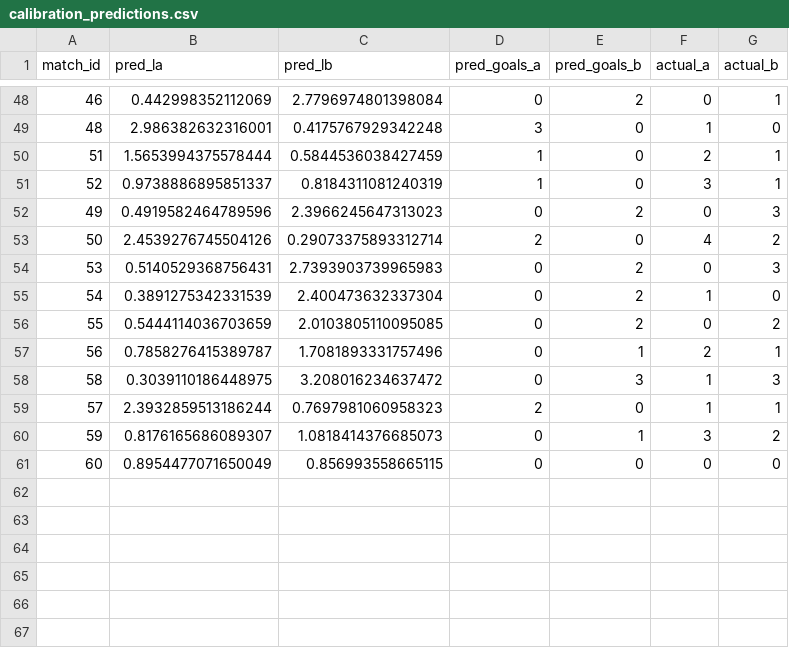
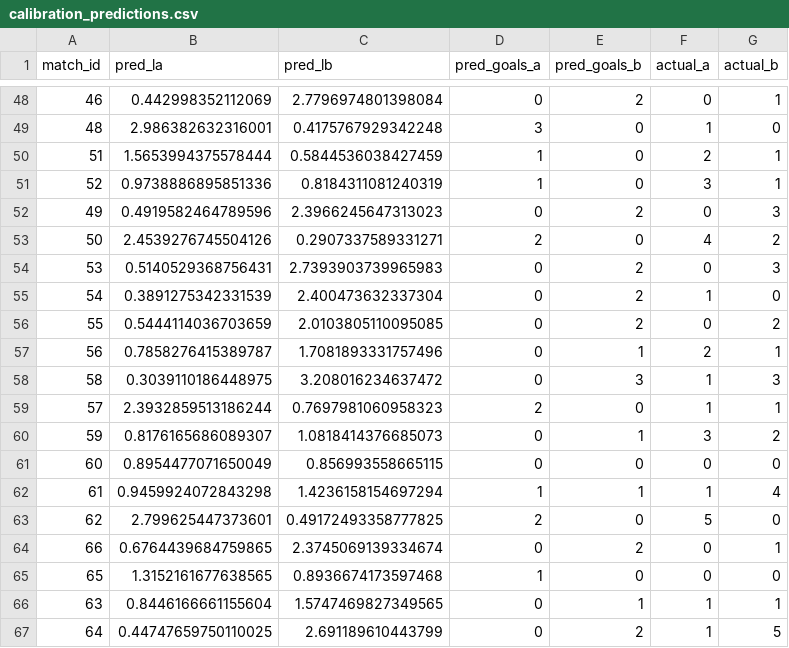
Before and after one commit to yuvalantman/World_cup_predictor, a CSV file: data/raw/world_cup_updates/calibration_predictions.csv, drawn as a sheet; only a part is shown, gaps mark what is left out.

```diff
--- a/data/raw/world_cup_updates/calibration_predictions.csv
+++ b/data/raw/world_cup_updates/calibration_predictions.csv
@@ -50,5 +50,5 @@ match_id,pred_la,pred_lb,pred_goals_a,pred_goals_b,actual_a,actual_b
 51,1.5653994375578444,0.5844536038427459,1,0,2,1
-52,0.9738886895851337,0.8184311081240319,1,0,3,1
+52,0.9738886895851336,0.8184311081240319,1,0,3,1
 49,0.4919582464789596,2.3966245647313023,0,2,0,3
-50,2.4539276745504126,0.29073375893312714,2,0,4,2
+50,2.4539276745504126,0.2907337589331271,2,0,4,2
 53,0.5140529368756431,2.7393903739965983,0,2,0,3
@@ -61 +61,7 @@ match_id,pred_la,pred_lb,pred_goals_a,pred_goals_b,actual_a,actual_b
 60,0.8954477071650049,0.856993558665115,0,0,0,0
+61,0.9459924072843298,1.4236158154697294,1,1,1,4
+62,2.799625447373601,0.49172493358777825,2,0,5,0
+66,0.6764439684759865,2.3745069139334674,0,2,0,1
+65,1.3152161677638565,0.8936674173597468,1,0,0,0
+63,0.8446166661155604,1.5747469827349565,0,1,1,1
+64,0.44747659750110025,2.691189610443799,0,2,1,5
```
Also changed, not shown: data/raw/world_cup_updates/all_world_cup_2026_updates.csv, data/raw/world_cup_updates/model_accuracy_v4.csv, 3 other files.
